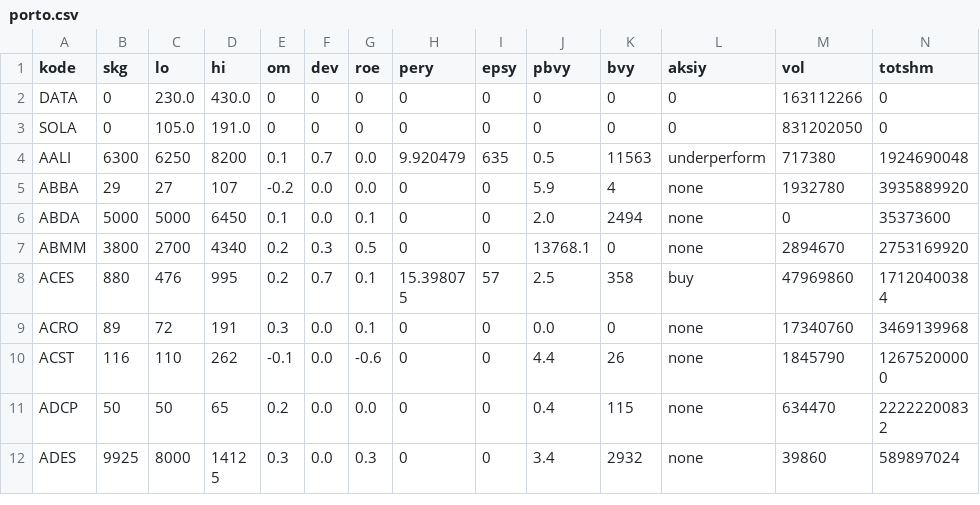
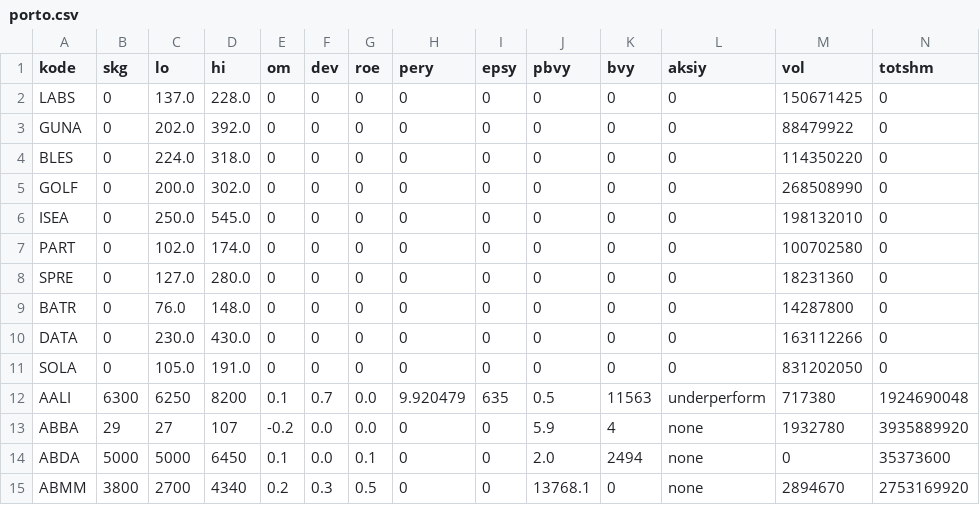
Before and after one commit to saranaintegra/saham, a CSV file: porto.csv, drawn as a sheet; only a part is shown; the shorter side is filled out with more unchanged rows; rows hold the shown columns only; the diff names each change by its address in the sheet, - before the commit and + after, or states it on an @@ line.

Commit message:
Update porto.csv

```diff
--- a/porto.csv
+++ b/porto.csv
+row 2: LABS | 0 | 137.0 | 228.0 | 0 | 0 | 0 | 0 | 0 | 0 | 0 | 0 | 150671425 | 0
+row 3: GUNA | 0 | 202.0 | 392.0 | 0 | 0 | 0 | 0 | 0 | 0 | 0 | 0 | 88479922 | 0
+row 4: BLES | 0 | 224.0 | 318.0 | 0 | 0 | 0 | 0 | 0 | 0 | 0 | 0 | 114350220 | 0
+row 5: GOLF | 0 | 200.0 | 302.0 | 0 | 0 | 0 | 0 | 0 | 0 | 0 | 0 | 268508990 | 0
+row 6: ISEA | 0 | 250.0 | 545.0 | 0 | 0 | 0 | 0 | 0 | 0 | 0 | 0 | 198132010 | 0
+row 7: PART | 0 | 102.0 | 174.0 | 0 | 0 | 0 | 0 | 0 | 0 | 0 | 0 | 100702580 | 0
+row 8: SPRE | 0 | 127.0 | 280.0 | 0 | 0 | 0 | 0 | 0 | 0 | 0 | 0 | 18231360 | 0
+row 9: BATR | 0 | 76.0 | 148.0 | 0 | 0 | 0 | 0 | 0 | 0 | 0 | 0 | 14287800 | 0
```
